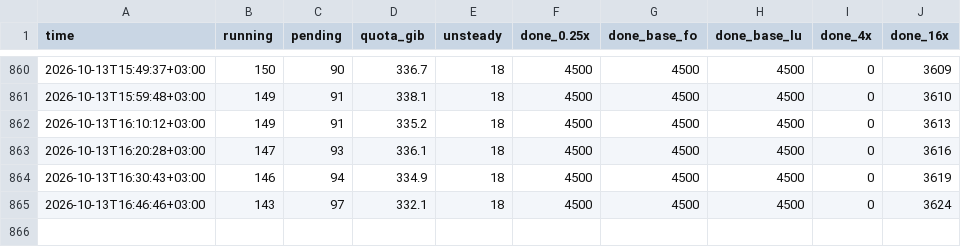
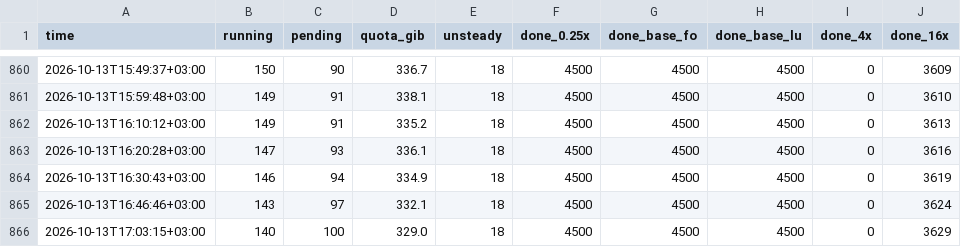
Before and after one commit to ASaydam/ms-cofd-2dsl-status, a CSV file: history.csv, drawn as a sheet; only a part is shown, gaps mark what is left out; the diff names each change by its address in the sheet, - before the commit and + after, or states it on an @@ line.

```diff
--- a/history.csv
+++ b/history.csv
+row 866: 2026-10-13T17:03:15+03:00 | 140 | 100 | 329.0 | 18 | 4500 | 4500 | 4500 | 0 | 3629
```
Also changed, not shown: 1 other file.
